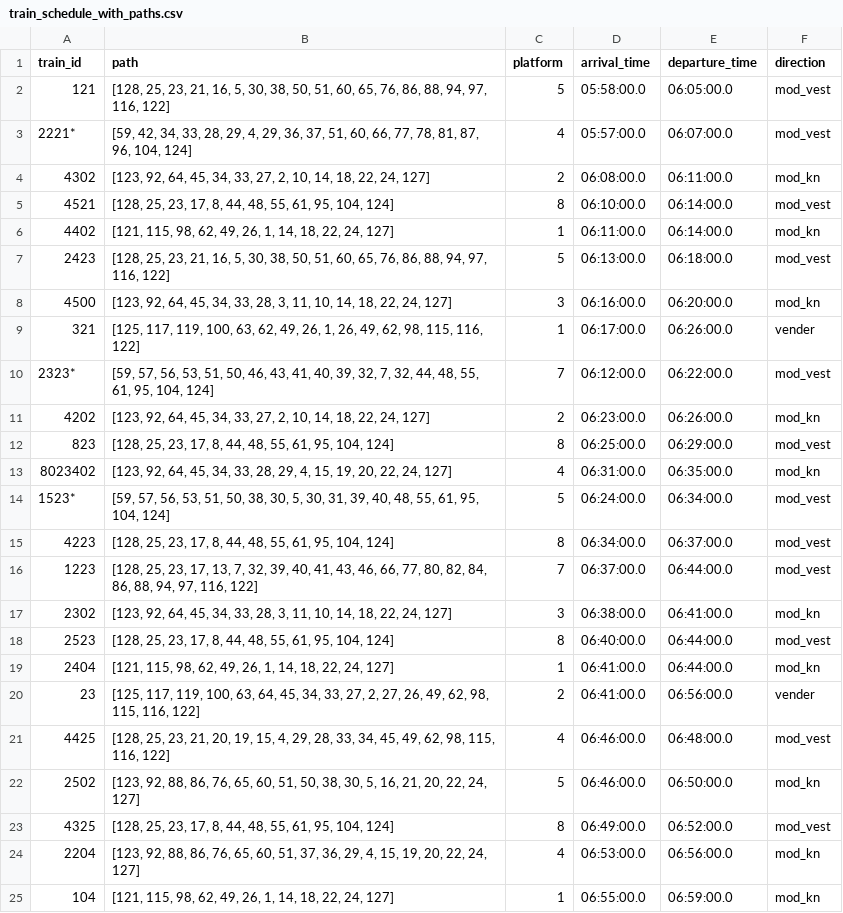
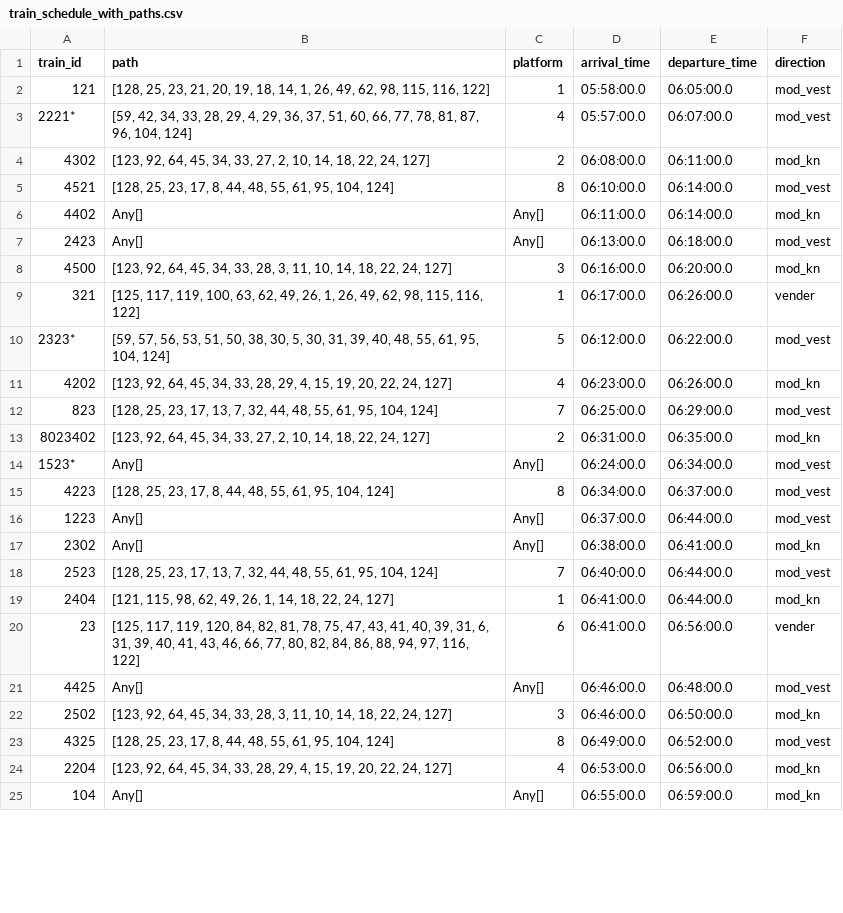
Before and after one commit to emiliegk/TTP_bachelor, a CSV file: train_schedule_with_paths.csv, drawn as a sheet; only a part is shown; the diff covers the shown part only.

```diff
--- a/train_schedule_with_paths.csv
+++ b/train_schedule_with_paths.csv
@@ -1,3 +1,3 @@
 train_id,path,platform,arrival_time,departure_time,direction
-121,"[128, 25, 23, 21, 16, 5, 30, 38, 50, 51, 60, 65, 76, 86, 88, 94, 97, 116, 122]",5,05:58:00.0,06:05:00.0,mod_vest
+121,"[128, 25, 23, 21, 20, 19, 18, 14, 1, 26, 49, 62, 98, 115, 116, 122]",1,05:58:00.0,06:05:00.0,mod_vest
 2221*,"[59, 42, 34, 33, 28, 29, 4, 29, 36, 37, 51, 60, 66, 77, 78, 81, 87, 96, 104, 124]",4,05:57:00.0,06:07:00.0,mod_vest
@@ -5,21 +5,21 @@ train_id,path,platform,arrival_time,departure_time,direction
 4521,"[128, 25, 23, 17, 8, 44, 48, 55, 61, 95, 104, 124]",8,06:10:00.0,06:14:00.0,mod_vest
-4402,"[121, 115, 98, 62, 49, 26, 1, 14, 18, 22, 24, 127]",1,06:11:00.0,06:14:00.0,mod_kn
-2423,"[128, 25, 23, 21, 16, 5, 30, 38, 50, 51, 60, 65, 76, 86, 88, 94, 97, 116, 122]",5,06:13:00.0,06:18:00.0,mod_vest
+4402,Any[],Any[],06:11:00.0,06:14:00.0,mod_kn
+2423,Any[],Any[],06:13:00.0,06:18:00.0,mod_vest
 4500,"[123, 92, 64, 45, 34, 33, 28, 3, 11, 10, 14, 18, 22, 24, 127]",3,06:16:00.0,06:20:00.0,mod_kn
 321,"[125, 117, 119, 100, 63, 62, 49, 26, 1, 26, 49, 62, 98, 115, 116, 122]",1,06:17:00.0,06:26:00.0,vender
-2323*,"[59, 57, 56, 53, 51, 50, 46, 43, 41, 40, 39, 32, 7, 32, 44, 48, 55, 61, 95, 104, 124]",7,06:12:00.0,06:22:00.0,mod_vest
-4202,"[123, 92, 64, 45, 34, 33, 27, 2, 10, 14, 18, 22, 24, 127]",2,06:23:00.0,06:26:00.0,mod_kn
-823,"[128, 25, 23, 17, 8, 44, 48, 55, 61, 95, 104, 124]",8,06:25:00.0,06:29:00.0,mod_vest
-8023402,"[123, 92, 64, 45, 34, 33, 28, 29, 4, 15, 19, 20, 22, 24, 127]",4,06:31:00.0,06:35:00.0,mod_kn
-1523*,"[59, 57, 56, 53, 51, 50, 38, 30, 5, 30, 31, 39, 40, 48, 55, 61, 95, 104, 124]",5,06:24:00.0,06:34:00.0,mod_vest
+2323*,"[59, 57, 56, 53, 51, 50, 38, 30, 5, 30, 31, 39, 40, 48, 55, 61, 95, 104, 124]",5,06:12:00.0,06:22:00.0,mod_vest
+4202,"[123, 92, 64, 45, 34, 33, 28, 29, 4, 15, 19, 20, 22, 24, 127]",4,06:23:00.0,06:26:00.0,mod_kn
+823,"[128, 25, 23, 17, 13, 7, 32, 44, 48, 55, 61, 95, 104, 124]",7,06:25:00.0,06:29:00.0,mod_vest
+8023402,"[123, 92, 64, 45, 34, 33, 27, 2, 10, 14, 18, 22, 24, 127]",2,06:31:00.0,06:35:00.0,mod_kn
+1523*,Any[],Any[],06:24:00.0,06:34:00.0,mod_vest
 4223,"[128, 25, 23, 17, 8, 44, 48, 55, 61, 95, 104, 124]",8,06:34:00.0,06:37:00.0,mod_vest
-1223,"[128, 25, 23, 17, 13, 7, 32, 39, 40, 41, 43, 46, 66, 77, 80, 82, 84, 86, 88, 94, 97, 116, 122]",7,06:37:00.0,06:44:00.0,mod_vest
-2302,"[123, 92, 64, 45, 34, 33, 28, 3, 11, 10, 14, 18, 22, 24, 127]",3,06:38:00.0,06:41:00.0,mod_kn
-2523,"[128, 25, 23, 17, 8, 44, 48, 55, 61, 95, 104, 124]",8,06:40:00.0,06:44:00.0,mod_vest
+1223,Any[],Any[],06:37:00.0,06:44:00.0,mod_vest
+2302,Any[],Any[],06:38:00.0,06:41:00.0,mod_kn
+2523,"[128, 25, 23, 17, 13, 7, 32, 44, 48, 55, 61, 95, 104, 124]",7,06:40:00.0,06:44:00.0,mod_vest
 2404,"[121, 115, 98, 62, 49, 26, 1, 14, 18, 22, 24, 127]",1,06:41:00.0,06:44:00.0,mod_kn
-23,"[125, 117, 119, 100, 63, 64, 45, 34, 33, 27, 2, 27, 26, 49, 62, 98, 115, 116, 122]",2,06:41:00.0,06:56:00.0,vender
-4425,"[128, 25, 23, 21, 20, 19, 15, 4, 29, 28, 33, 34, 45, 49, 62, 98, 115, 116, 122]",4,06:46:00.0,06:48:00.0,mod_vest
-2502,"[123, 92, 88, 86, 76, 65, 60, 51, 50, 38, 30, 5, 16, 21, 20, 22, 24, 127]",5,06:46:00.0,06:50:00.0,mod_kn
+23,"[125, 117, 119, 120, 84, 82, 81, 78, 75, 47, 43, 41, 40, 39, 31, 6, 31, 39, 40, 41, 43, 46, 66, 77, 80, 82, 84, 86, 88, 94, 97, 116, 122]",6,06:41:00.0,06:56:00.0,vender
+4425,Any[],Any[],06:46:00.0,06:48:00.0,mod_vest
+2502,"[123, 92, 64, 45, 34, 33, 28, 3, 11, 10, 14, 18, 22, 24, 127]",3,06:46:00.0,06:50:00.0,mod_kn
 4325,"[128, 25, 23, 17, 8, 44, 48, 55, 61, 95, 104, 124]",8,06:49:00.0,06:52:00.0,mod_vest
-2204,"[123, 92, 88, 86, 76, 65, 60, 51, 37, 36, 29, 4, 15, 19, 20, 22, 24, 127]",4,06:53:00.0,06:56:00.0,mod_kn
-104,"[121, 115, 98, 62, 49, 26, 1, 14, 18, 22, 24, 127]",1,06:55:00.0,06:59:00.0,mod_kn
+2204,"[123, 92, 64, 45, 34, 33, 28, 29, 4, 15, 19, 20, 22, 24, 127]",4,06:53:00.0,06:56:00.0,mod_kn
+104,Any[],Any[],06:55:00.0,06:59:00.0,mod_kn
```
Also changed, not shown: 91 edited cells elsewhere in this file, 7 other files.
